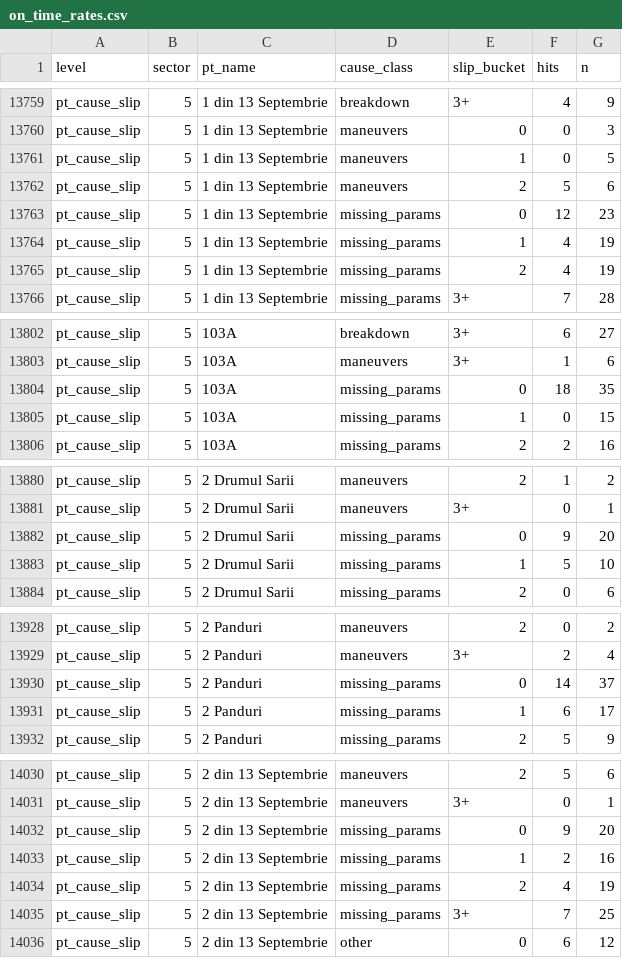
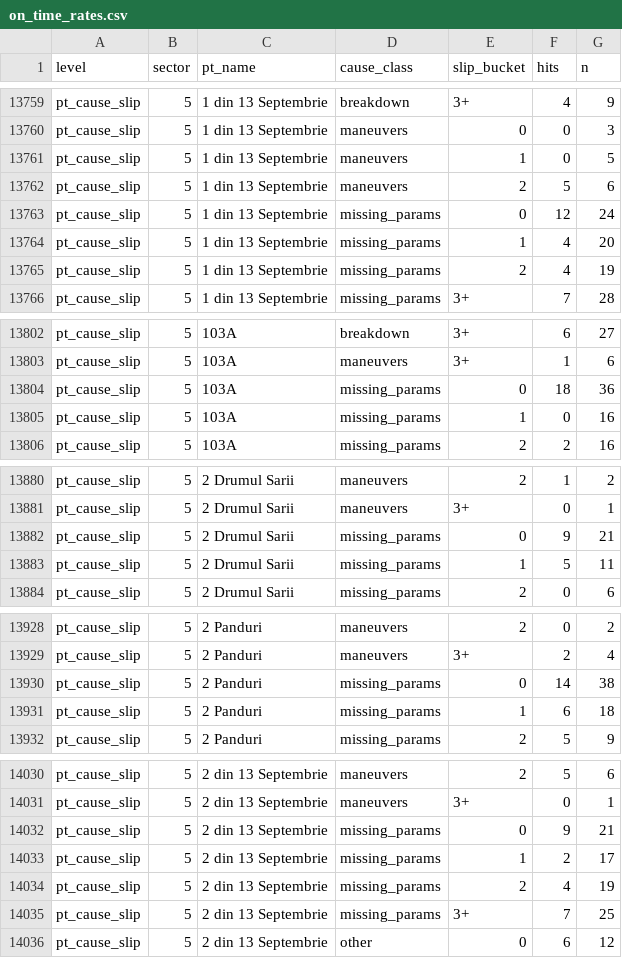
Before and after one commit to FlorinPopaCodes/termoficare-data, a CSV file: data/derived/on_time_rates.csv, drawn as a sheet; only a part is shown, gaps mark what is left out; the diff covers the shown part only.

```diff
--- a/data/derived/on_time_rates.csv
+++ b/data/derived/on_time_rates.csv
@@ -13762,4 +13762,4 @@ pt_cause_slip,5,1 din 13 Septembrie,maneuvers,1,0,5
 pt_cause_slip,5,1 din 13 Septembrie,maneuvers,2,5,6
-pt_cause_slip,5,1 din 13 Septembrie,missing_params,0,12,23
-pt_cause_slip,5,1 din 13 Septembrie,missing_params,1,4,19
+pt_cause_slip,5,1 din 13 Septembrie,missing_params,0,12,24
+pt_cause_slip,5,1 din 13 Septembrie,missing_params,1,4,20
 pt_cause_slip,5,1 din 13 Septembrie,missing_params,2,4,19
@@ -13803,4 +13803,4 @@ pt_cause_slip,5,103A,breakdown,3+,6,27
 pt_cause_slip,5,103A,maneuvers,3+,1,6
-pt_cause_slip,5,103A,missing_params,0,18,35
-pt_cause_slip,5,103A,missing_params,1,0,15
+pt_cause_slip,5,103A,missing_params,0,18,36
+pt_cause_slip,5,103A,missing_params,1,0,16
 pt_cause_slip,5,103A,missing_params,2,2,16
@@ -13881,4 +13881,4 @@ pt_cause_slip,5,2 Drumul Sarii,maneuvers,2,1,2
 pt_cause_slip,5,2 Drumul Sarii,maneuvers,3+,0,1
-pt_cause_slip,5,2 Drumul Sarii,missing_params,0,9,20
-pt_cause_slip,5,2 Drumul Sarii,missing_params,1,5,10
+pt_cause_slip,5,2 Drumul Sarii,missing_params,0,9,21
+pt_cause_slip,5,2 Drumul Sarii,missing_params,1,5,11
 pt_cause_slip,5,2 Drumul Sarii,missing_params,2,0,6
@@ -13929,4 +13929,4 @@ pt_cause_slip,5,2 Panduri,maneuvers,2,0,2
 pt_cause_slip,5,2 Panduri,maneuvers,3+,2,4
-pt_cause_slip,5,2 Panduri,missing_params,0,14,37
-pt_cause_slip,5,2 Panduri,missing_params,1,6,17
+pt_cause_slip,5,2 Panduri,missing_params,0,14,38
+pt_cause_slip,5,2 Panduri,missing_params,1,6,18
 pt_cause_slip,5,2 Panduri,missing_params,2,5,9
@@ -14031,4 +14031,4 @@ pt_cause_slip,5,2 din 13 Septembrie,maneuvers,2,5,6
 pt_cause_slip,5,2 din 13 Septembrie,maneuvers,3+,0,1
-pt_cause_slip,5,2 din 13 Septembrie,missing_params,0,9,20
-pt_cause_slip,5,2 din 13 Septembrie,missing_params,1,2,16
+pt_cause_slip,5,2 din 13 Septembrie,missing_params,0,9,21
+pt_cause_slip,5,2 din 13 Septembrie,missing_params,1,2,17
 pt_cause_slip,5,2 din 13 Septembrie,missing_params,2,4,19
```
Also changed, not shown: 1 added row and 51 edited cells elsewhere in this file, data/derived/active_episodes.csv, 4 other files.
